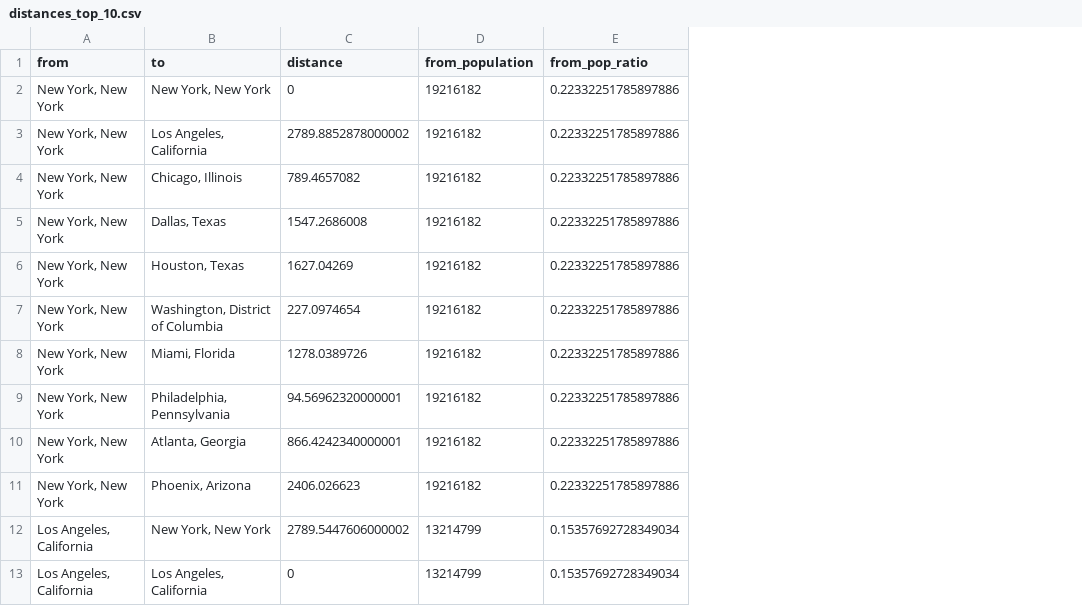
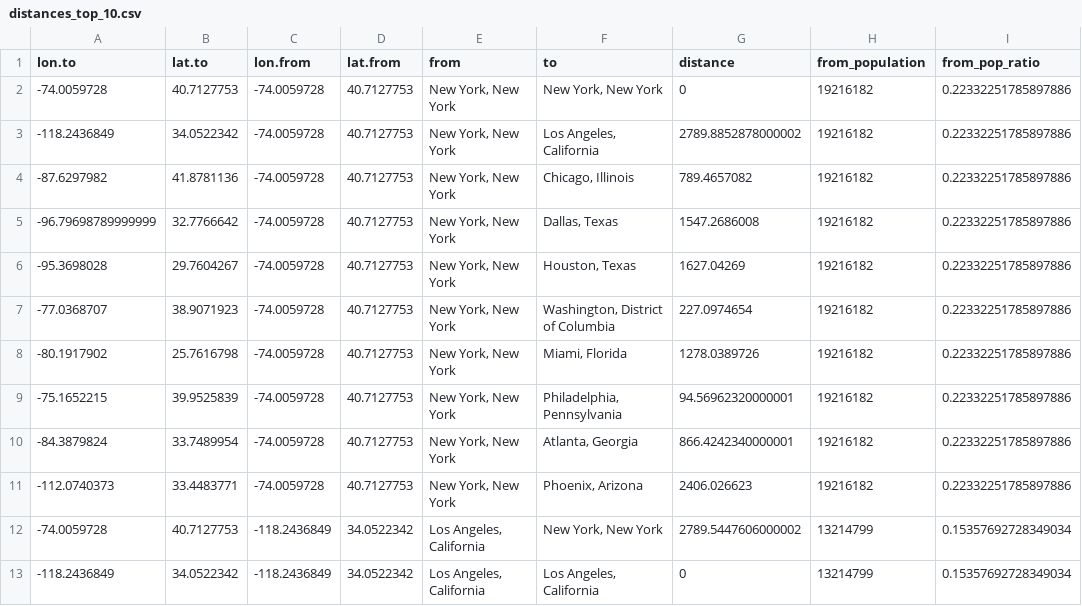
Before and after one commit to kwill1992/online_car_company, a CSV file: distances_top_10.csv, drawn as a sheet; only a part is shown; the diff names each change by its address in the sheet, - before the commit and + after, or states it on an @@ line.

Commit message:
updated to from distances

```diff
--- a/distances_top_10.csv
+++ b/distances_top_10.csv
+column A (lon.to), rows 2-13: -74.0059728 | -118.2436849 | -87.6297982 | -96.79698789999999 | -95.3698028 | -77.0368707 | -80.1917902 | -75.1652215 | -84.3879824 | -112.0740373 | -74.0059728 | -118.2436849
+column B (lat.to), rows 2-13: 40.7127753 | 34.0522342 | 41.8781136 | 32.7766642 | 29.7604267 | 38.9071923 | 25.7616798 | 39.9525839 | 33.7489954 | 33.4483771 | 40.7127753 | 34.0522342
+column C (lon.from), rows 2-13: -74.0059728 | -74.0059728 | -74.0059728 | -74.0059728 | -74.0059728 | -74.0059728 | -74.0059728 | -74.0059728 | -74.0059728 | -74.0059728 | -118.2436849 | -118.2436849
+column D (lat.from), rows 2-13: 40.7127753 | 40.7127753 | 40.7127753 | 40.7127753 | 40.7127753 | 40.7127753 | 40.7127753 | 40.7127753 | 40.7127753 | 40.7127753 | 34.0522342 | 34.0522342
```
Also changed, not shown: distances_top_6.csv, 4 other files.
